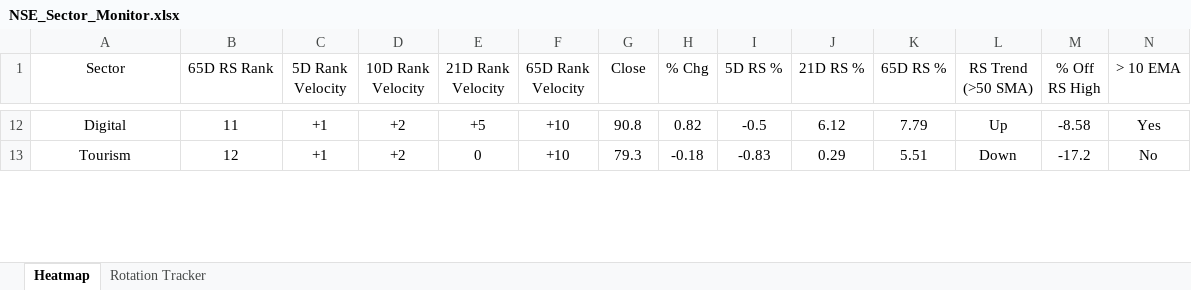
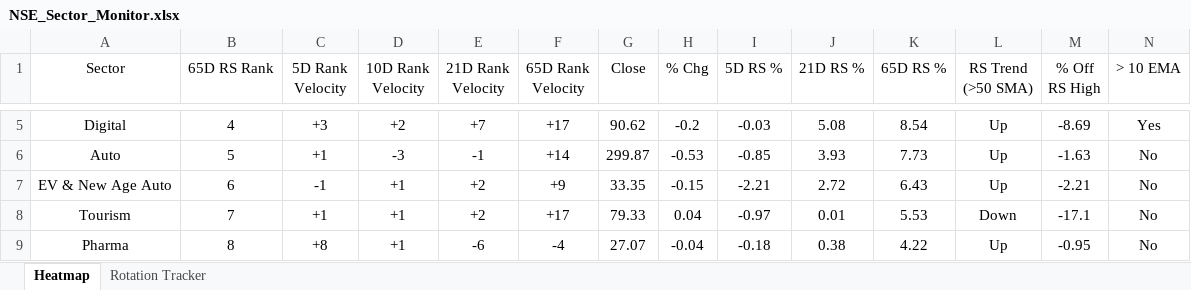
Before and after one commit to chethanshivaraju94-netizen/nse-market-monitor, an Excel workbook: NSE_Sector_Monitor.xlsx, sheet Heatmap, drawn as a sheet; only a part is shown, gaps mark what is left out; values as stored, in another font and other column widths than the file's, no borders; conditional formats not drawn; addresses are those after the commit; rows hold the shown columns only; the diff covers the shown part only; the diff names each change by its address in the sheet, - before the commit and + after, or states it on an @@ line.

```diff
--- a/NSE_Sector_Monitor.xlsx (sheet Heatmap)
+++ b/NSE_Sector_Monitor.xlsx (sheet Heatmap)
-B5 (65D RS Rank): 11
+B5 (65D RS Rank): 4
-C5 (5D Rank Velocity): +1
+C5 (5D Rank Velocity): +3
-E5 (21D Rank Velocity): +5
+E5 (21D Rank Velocity): +7
-F5 (65D Rank Velocity): +10
+F5 (65D Rank Velocity): +17
-G5 (Close): 90.8
+G5 (Close): 90.62
-H5 (% Chg): 0.82
+H5 (% Chg): -0.2
-I5 (5D RS %): -0.5
+I5 (5D RS %): -0.03
-J5 (21D RS %): 6.12
+J5 (21D RS %): 5.08
-K5 (65D RS %): 7.79
+K5 (65D RS %): 8.54
-M5 (% Off RS High): -8.58
+M5 (% Off RS High): -8.69
+row 6: Auto | 5 | +1 | -3 | -1 | +14 | 299.87 | -0.53 | -0.85 | 3.93 | 7.73 | Up | -1.63 | No
+row 7: EV & New Age Auto | 6 | -1 | +1 | +2 | +9 | 33.35 | -0.15 | -2.21 | 2.72 | 6.43 | Up | -2.21 | No
-B8 (65D RS Rank): 12
+B8 (65D RS Rank): 7
-D8 (10D Rank Velocity): +2
+D8 (10D Rank Velocity): +1
-E8 (21D Rank Velocity): 0
+E8 (21D Rank Velocity): +2
-F8 (65D Rank Velocity): +10
+F8 (65D Rank Velocity): +17
-G8 (Close): 79.3
+G8 (Close): 79.33
-H8 (% Chg): -0.18
+H8 (% Chg): 0.04
-I8 (5D RS %): -0.83
+I8 (5D RS %): -0.97
-J8 (21D RS %): 0.29
+J8 (21D RS %): 0.01
-K8 (65D RS %): 5.51
+K8 (65D RS %): 5.53
-M8 (% Off RS High): -17.2
+M8 (% Off RS High): -17.1
+row 9: Pharma | 8 | +8 | +1 | -6 | -4 | 27.07 | -0.04 | -0.18 | 0.38 | 4.22 | Up | -0.95 | No
```
Also changed, not shown: 10 added rows, 13 removed rows and 113 edited cells elsewhere in this sheet, sheet Rotation Tracker, NSE_Market_Monitor.xlsx.
